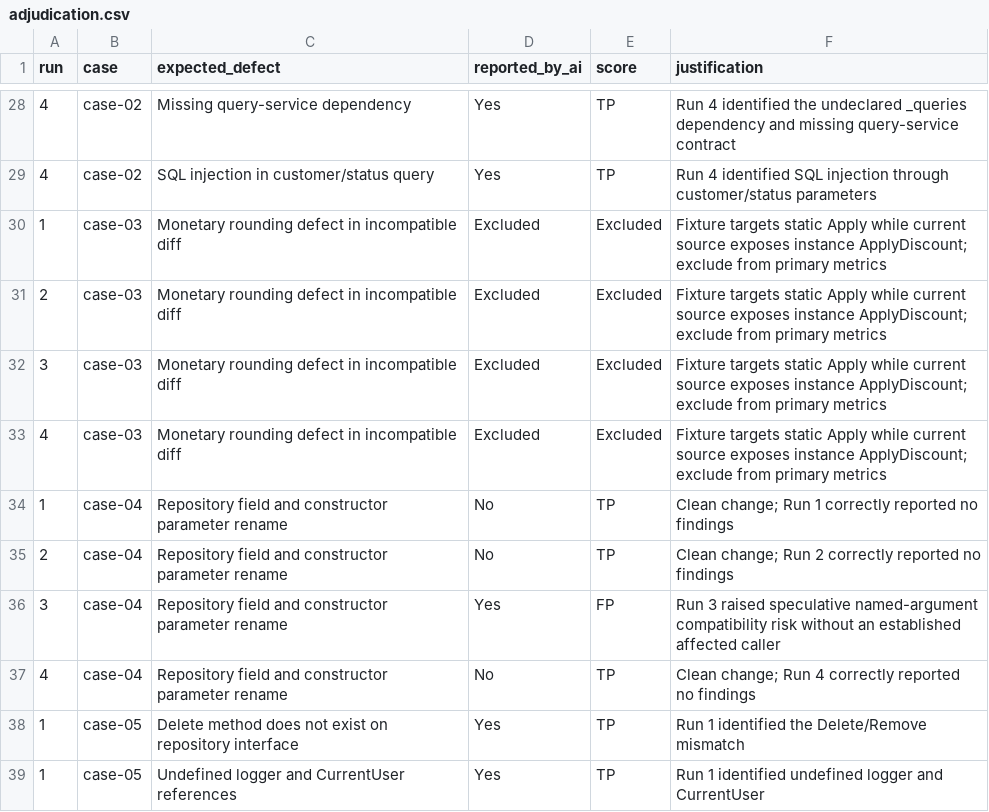
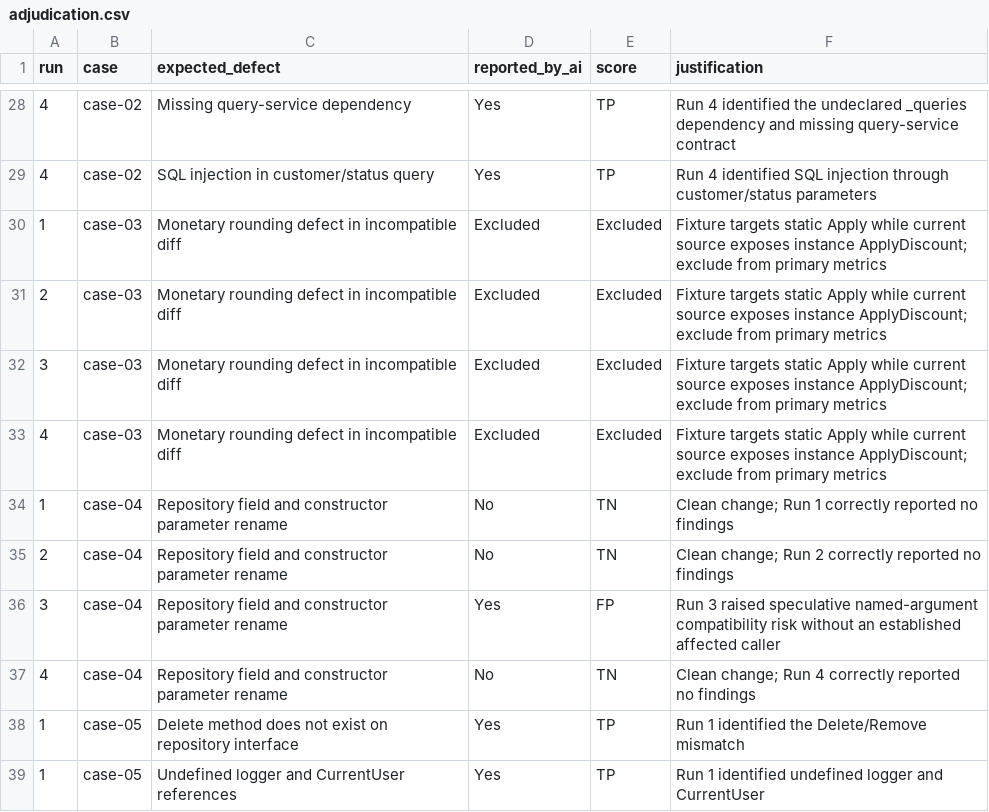
Before and after one commit to saurabhjain374/ai-in-sdlc-assignment, a CSV file: ops/evals/adjudication.csv, drawn as a sheet; only a part is shown, gaps mark what is left out.

Commit message:
correction

```diff
--- a/ops/evals/adjudication.csv
+++ b/ops/evals/adjudication.csv
@@ -33,6 +33,6 @@ run,case,expected_defect,reported_by_ai,score,justification
 4,case-03,Monetary rounding defect in incompatible diff,Excluded,Excluded,Fixture targets static Apply while current source exposes instance ApplyDiscount; exclude from primary metrics
-1,case-04,Repository field and constructor parameter rename,No,TP,Clean change; Run 1 correctly reported no findings
-2,case-04,Repository field and constructor parameter rename,No,TP,Clean change; Run 2 correctly reported no findings
+1,case-04,Repository field and constructor parameter rename,No,TN,Clean change; Run 1 correctly reported no findings
+2,case-04,Repository field and constructor parameter rename,No,TN,Clean change; Run 2 correctly reported no findings
 3,case-04,Repository field and constructor parameter rename,Yes,FP,Run 3 raised speculative named-argument compatibility risk without an established affected caller
-4,case-04,Repository field and constructor parameter rename,No,TP,Clean change; Run 4 correctly reported no findings
+4,case-04,Repository field and constructor parameter rename,No,TN,Clean change; Run 4 correctly reported no findings
 1,case-05,Delete method does not exist on repository interface,Yes,TP,Run 1 identified the Delete/Remove mismatch
```
